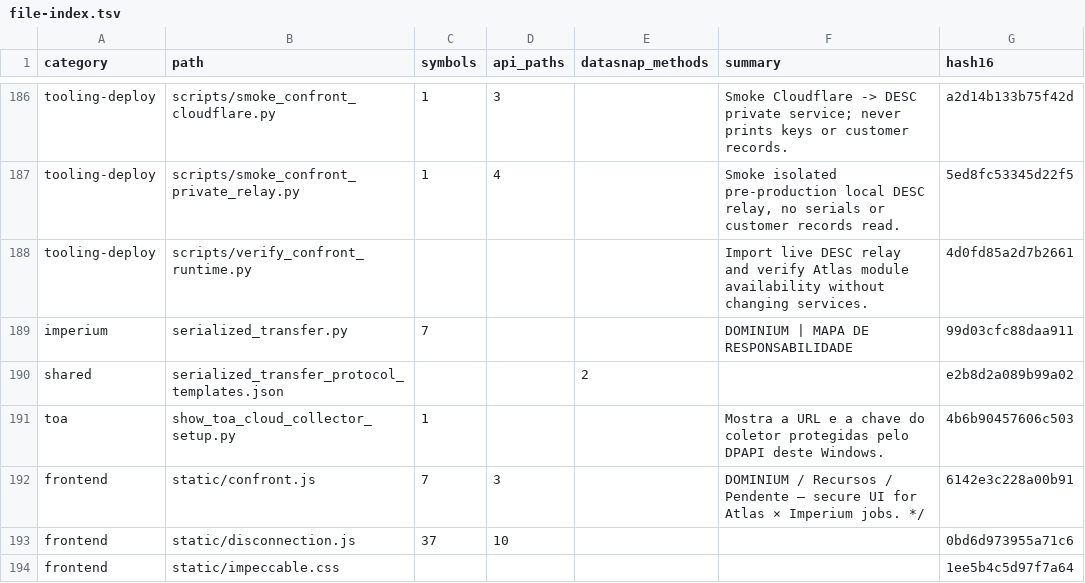
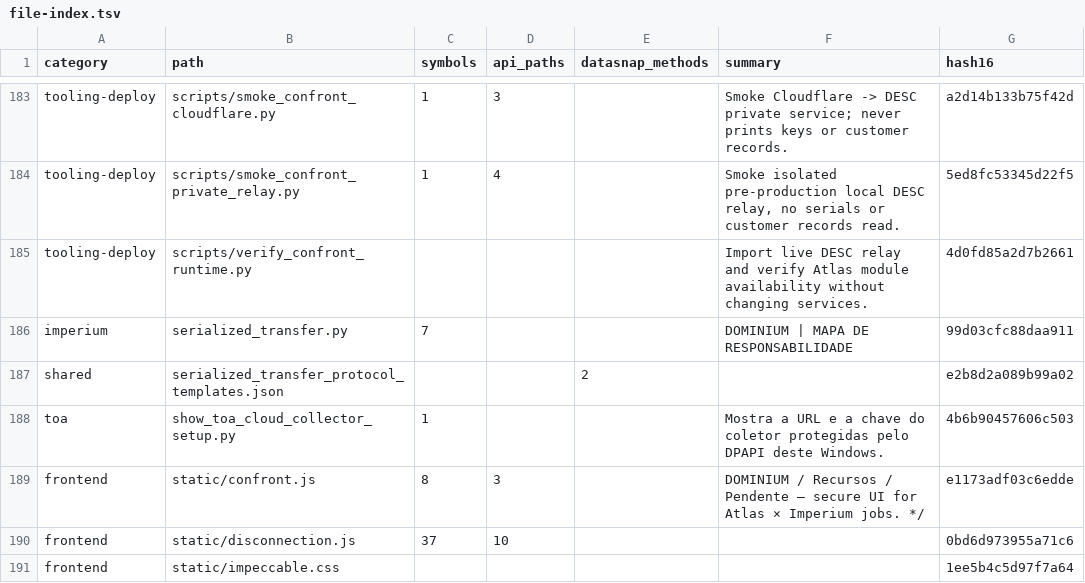
Before and after one commit to clarotechnet/dominium, a TSV file: .dominium/file-index.tsv, drawn as a sheet; only a part is shown, gaps mark what is left out; the diff covers the shown part only.

```diff
--- a/.dominium/file-index.tsv
+++ b/.dominium/file-index.tsv
@@ -191,3 +188,3 @@ shared	serialized_transfer_protocol_templates.json			2		e2b8d2a089b99a02
 toa	show_toa_cloud_collector_setup.py	1			Mostra a URL e a chave do coletor protegidas pelo DPAPI deste Windows.	4b6b90457606c503
-frontend	static/confront.js	7	3		DOMINIUM / Recursos / Pendente — secure UI for Atlas × Imperium jobs. */	6142e3c228a00b91
+frontend	static/confront.js	8	3		DOMINIUM / Recursos / Pendente — secure UI for Atlas × Imperium jobs. */	e1173adf03c6edde
 frontend	static/disconnection.js	37	10			0bd6d973955a71c6
```
Also changed, not shown: 1 added row, 3 removed rows and 10 edited cells elsewhere in this file, .dominium/api-index.tsv, .dominium/dependency-index.tsv, 13 other files.
